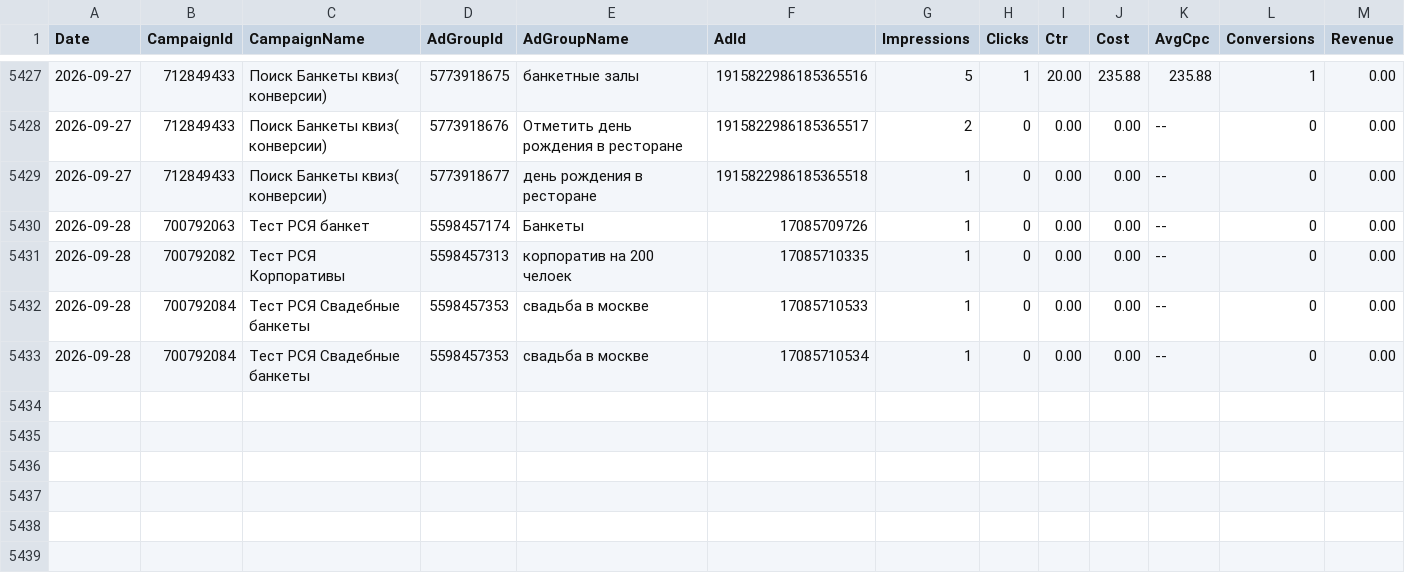
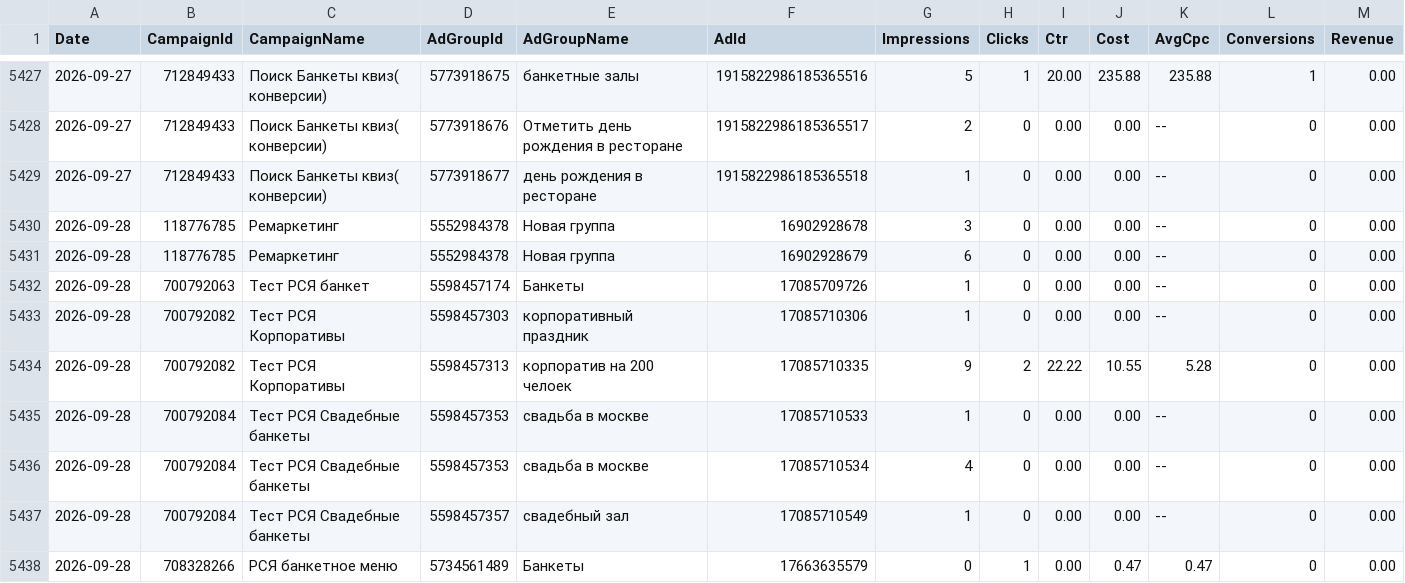
Before and after one commit to Alex19011901/advertising-control-pages, a TSV file: data/direct_report.tsv, drawn as a sheet; only a part is shown, gaps mark what is left out.

```diff
--- a/data/direct_report.tsv
+++ b/data/direct_report.tsv
@@ -5429,5 +5429,10 @@ Date	CampaignId	CampaignName	AdGroupId	AdGroupName	AdId	Impressions	Clicks	Ctr	C
 2026-09-27	712849433	Поиск Банкеты квиз( конверсии)	5773918677	день рождения в ресторане	1915822986185365518	1	0	0.00	0.00	--	0	0.00
+2026-09-28	118776785	Ремаркетинг	5552984378	Новая группа	16902928678	3	0	0.00	0.00	--	0	0.00
+2026-09-28	118776785	Ремаркетинг	5552984378	Новая группа	16902928679	6	0	0.00	0.00	--	0	0.00
 2026-09-28	700792063	Тест РСЯ банкет	5598457174	Банкеты	17085709726	1	0	0.00	0.00	--	0	0.00
-2026-09-28	700792082	Тест РСЯ Корпоративы	5598457313	корпоратив на 200 челоек	17085710335	1	0	0.00	0.00	--	0	0.00
+2026-09-28	700792082	Тест РСЯ Корпоративы	5598457303	корпоративный праздник	17085710306	1	0	0.00	0.00	--	0	0.00
+2026-09-28	700792082	Тест РСЯ Корпоративы	5598457313	корпоратив на 200 челоек	17085710335	9	2	22.22	10.55	5.28	0	0.00
 2026-09-28	700792084	Тест РСЯ Свадебные банкеты	5598457353	свадьба в москве	17085710533	1	0	0.00	0.00	--	0	0.00
-2026-09-28	700792084	Тест РСЯ Свадебные банкеты	5598457353	свадьба в москве	17085710534	1	0	0.00	0.00	--	0	0.00
+2026-09-28	700792084	Тест РСЯ Свадебные банкеты	5598457353	свадьба в москве	17085710534	4	0	0.00	0.00	--	0	0.00
+2026-09-28	700792084	Тест РСЯ Свадебные банкеты	5598457357	свадебный зал	17085710549	1	0	0.00	0.00	--	0	0.00
+2026-09-28	708328266	РСЯ банкетное меню	5734561489	Банкеты	17663635579	0	1	0.00	0.47	0.47	0	0.00
```
Also changed, not shown: 4 other files.
